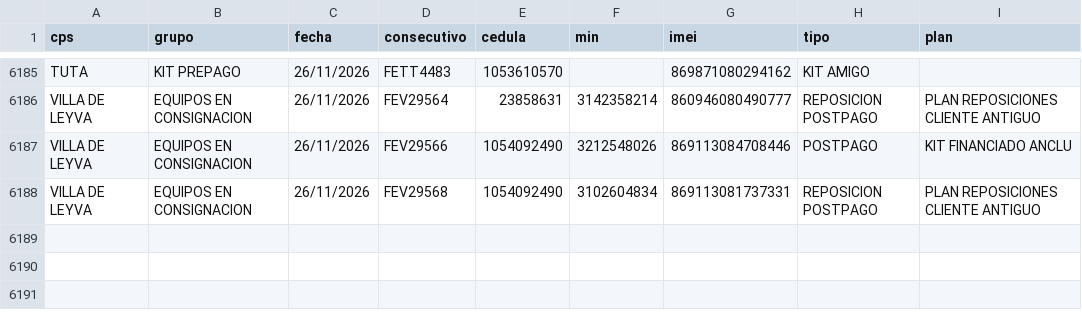
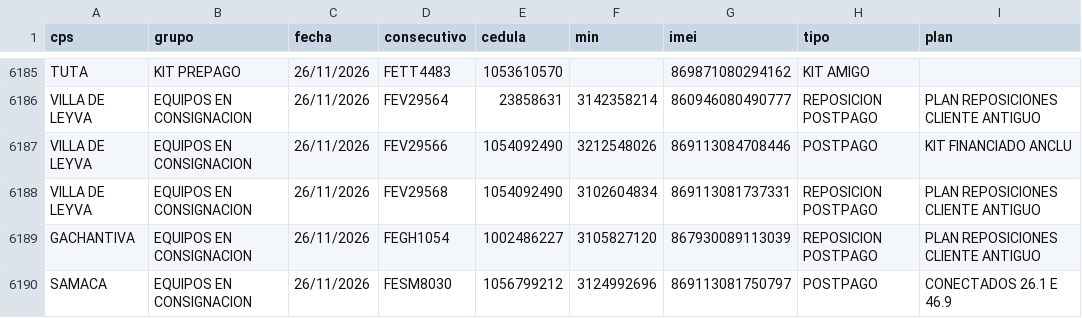
Before and after one commit to lubernu/prueba, a CSV file: FacturadoParaCruce.csv, drawn as a sheet; only a part is shown, gaps mark what is left out; the diff names each change by its address in the sheet, - before the commit and + after, or states it on an @@ line.

Commit message:
Actualización automática: FacturadoParaCruce.csv

```diff
--- a/FacturadoParaCruce.csv
+++ b/FacturadoParaCruce.csv
+row 6189: GACHANTIVA | EQUIPOS EN CONSIGNACION | 26/11/2026 | FEGH1054 | 1002486227 | 3105827120 | 867930089113039 | REPOSICION POSTPAGO | PLAN REPOSICIONES CLIENTE ANTIGUO
+row 6190: SAMACA | EQUIPOS EN CONSIGNACION | 26/11/2026 | FESM8030 | 1056799212 | 3124992696 | 869113081750797 | POSTPAGO | CONECTADOS 26.1 E 46.9
```
